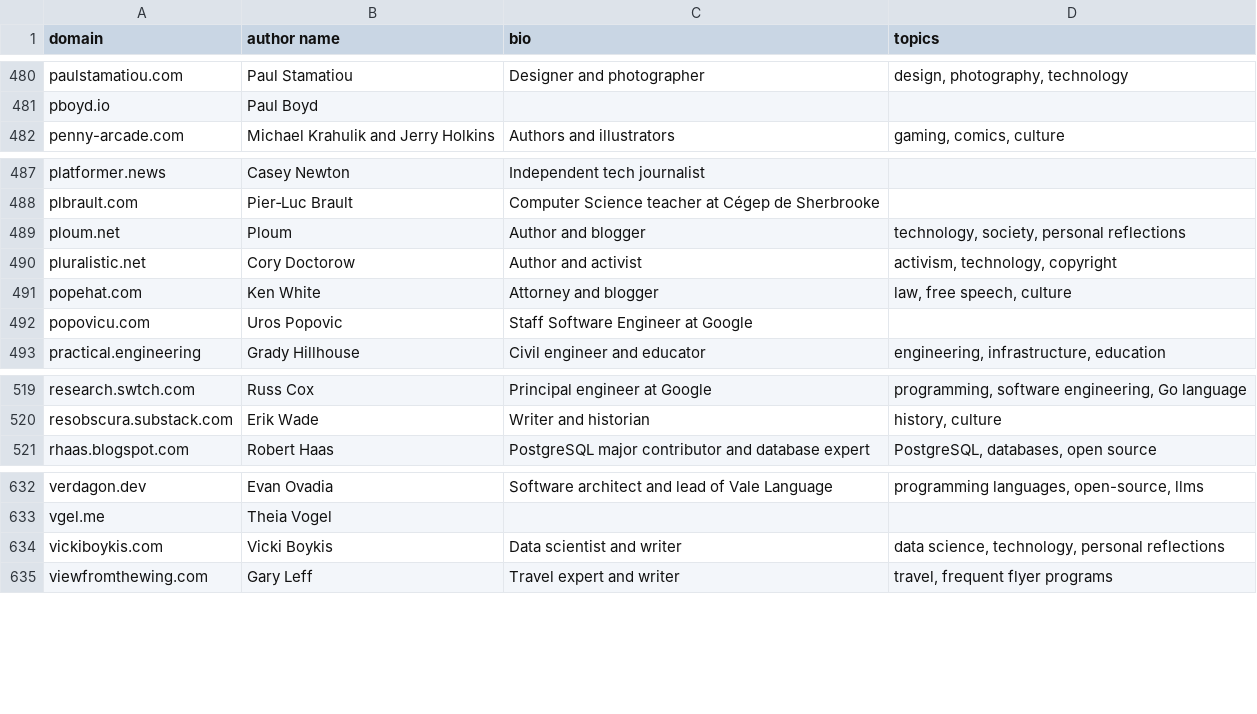
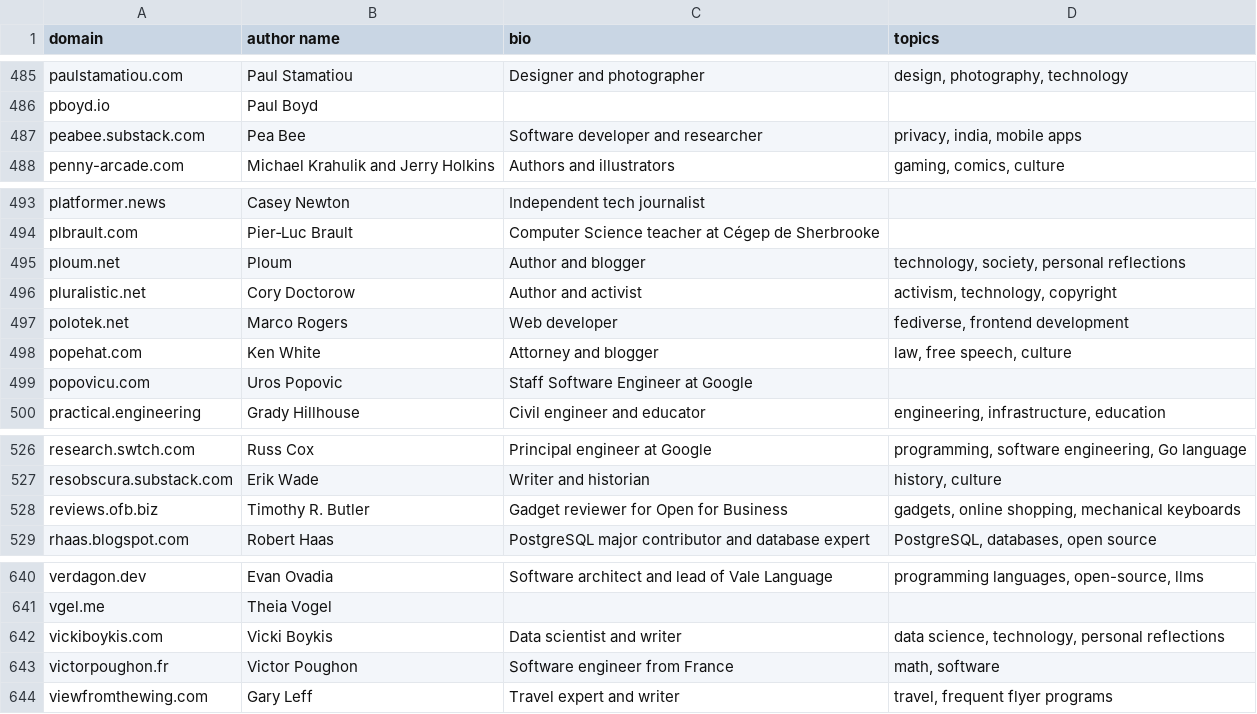
Before and after one commit to mtlynch/hn-popularity-contest-data, a CSV file: data/domains-meta.csv, drawn as a sheet; only a part is shown, gaps mark what is left out; the diff covers the shown part only.

```diff
--- a/data/domains-meta.csv
+++ b/data/domains-meta.csv
@@ -481,2 +486,3 @@ paulstamatiou.com,Paul Stamatiou,Designer and photographer,"design, photography,
 pboyd.io,Paul Boyd,,
+peabee.substack.com,Pea Bee,Software developer and researcher,"privacy, india, mobile apps"
 penny-arcade.com,Michael Krahulik and Jerry Holkins,Authors and illustrators,"gaming, comics, culture"
@@ -490,2 +496,3 @@ ploum.net,Ploum,Author and blogger,"technology, society, personal reflections"
 pluralistic.net,Cory Doctorow,Author and activist,"activism, technology, copyright"
+polotek.net,Marco Rogers,Web developer,"fediverse, frontend development"
 popehat.com,Ken White,Attorney and blogger,"law, free speech, culture"
@@ -520,2 +527,3 @@ research.swtch.com,Russ Cox,Principal engineer at Google,"programming, software
 resobscura.substack.com,Erik Wade,Writer and historian,"history, culture"
+reviews.ofb.biz,Timothy R. Butler,Gadget reviewer for Open for Business,"gadgets, online shopping, mechanical keyboards"
 rhaas.blogspot.com,Robert Haas,PostgreSQL major contributor and database expert,"PostgreSQL, databases, open source"
@@ -634,2 +642,3 @@ vgel.me,Theia Vogel,,
 vickiboykis.com,Vicki Boykis,Data scientist and writer,"data science, technology, personal reflections"
+victorpoughon.fr,Victor Poughon ,Software engineer from France,"math, software"
 viewfromthewing.com,Gary Leff,Travel expert and writer,"travel, frequent flyer programs"
```
Also changed, not shown: 5 added rows elsewhere in this file, 1 other file.
